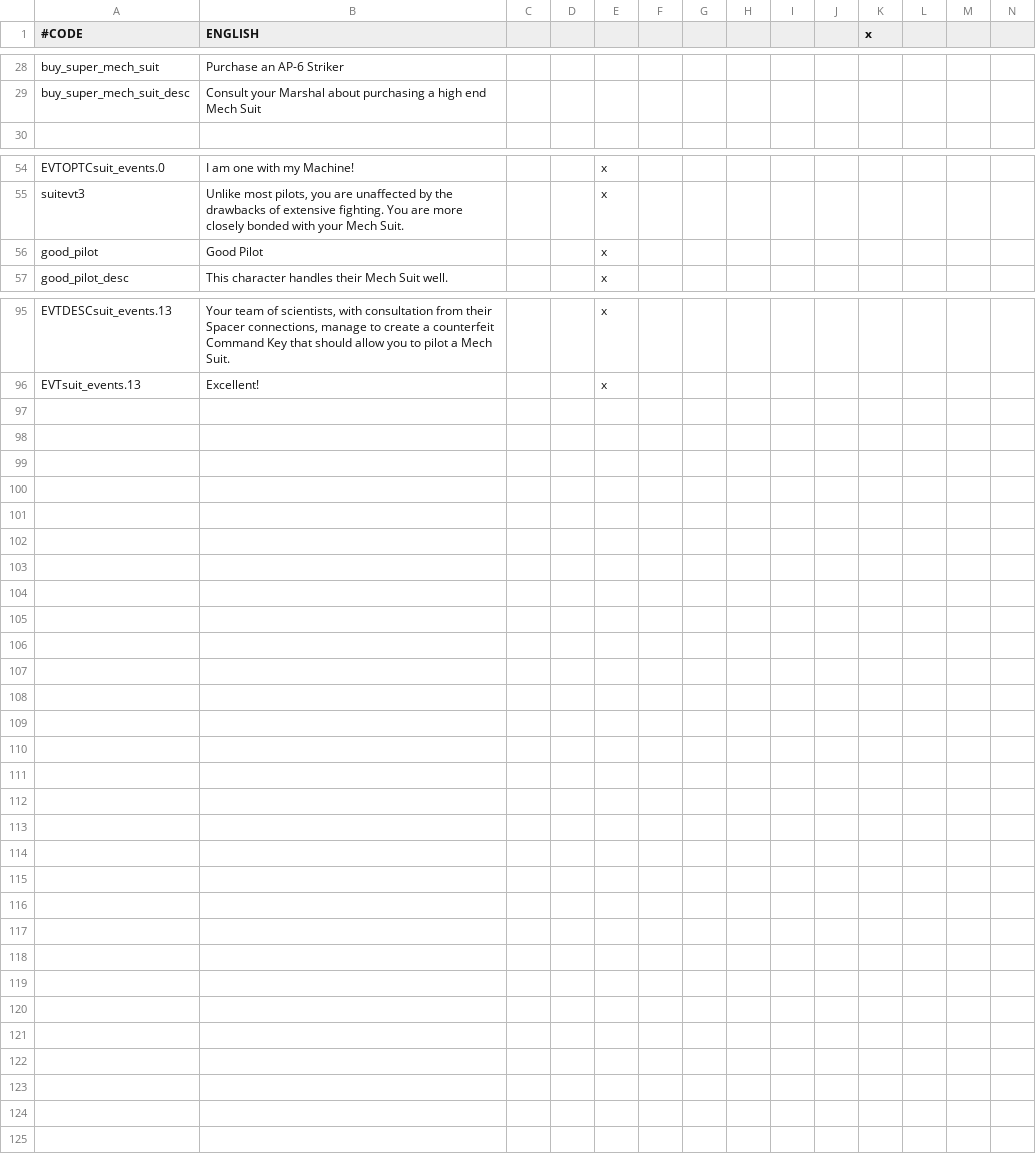
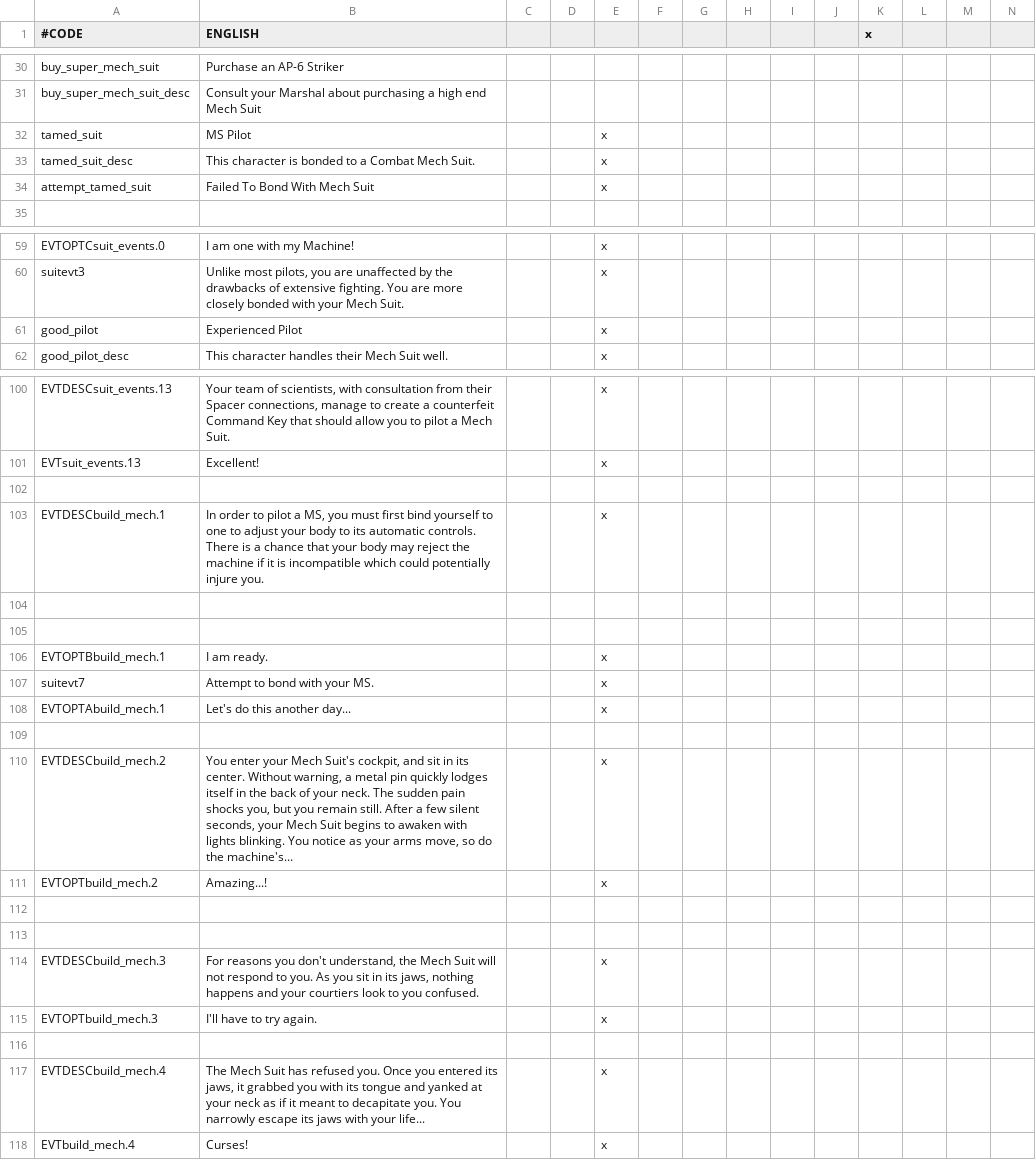
Before and after one commit to Zombaxx/MiddleMars, a CSV file: Middle Mars/localisation/mech_pilot_events.csv, drawn as a sheet; only a part is shown, gaps mark what is left out; addresses are those after the commit; rows hold the shown columns only; the diff covers the shown part only; the diff names each change by its address in the sheet, - before the commit and + after, or states it on an @@ line.

Commit message:
Mech Stuff, Letters and Religion
-malus modifier for some religions
-changed something that caused CTD on startup
-Can no longer pilot a mech suit without BONDING to one (mech pilot trait no longer called Commander Key}
-Decisions to build mech suits w buildings
-fixed some minor stuff with slavery decisions
-Expanded letter event options
-Decisions to switch to any character mid-gameplay
-other stuff I may have forgotten

```diff
--- a/Middle Mars/localisation/mech_pilot_events.csv
+++ b/Middle Mars/localisation/mech_pilot_events.csv
+row 32: tamed_suit | MS Pilot |  |  | x
+row 33: tamed_suit_desc | This character is bonded to a Combat Mech Suit. |  |  | x
+row 34: attempt_tamed_suit | Failed To Bond With Mech Suit |  |  | x
-B61 (ENGLISH): Good Pilot
+B61 (ENGLISH): Experienced Pilot
+row 102: (empty)
+row 103: EVTDESCbuild_mech.1 | In order to pilot a MS, you must first bind yourself to one to adjust your body to its automatic controls. There is a chance that your body may reject the machine if it is incompatible which could potentially injure you. |  |  | x
+row 104: (empty)
+row 105: (empty)
+row 106: EVTOPTBbuild_mech.1 | I am ready. |  |  | x
+row 107: suitevt7 | Attempt to bond with your MS. |  |  | x
+row 108: EVTOPTAbuild_mech.1 | Let's do this another day... |  |  | x
+row 109: (empty)
+row 110: EVTDESCbuild_mech.2 | You enter your Mech Suit's cockpit, and sit in its center. Without warning, a metal pin quickly lodges itself in the back of your neck. The sudden pain shocks you, but you remain still. After a few silent seconds, your Mech Suit begins to awaken with lights blinking. You notice as your arms move, so do the machine's... |  |  | x
+row 111: EVTOPTbuild_mech.2 | Amazing...! |  |  | x
+row 112: (empty)
+row 113: (empty)
+row 114: EVTDESCbuild_mech.3 | For reasons you don't understand, the Mech Suit will not respond to you. As you sit in its jaws, nothing happens and your courtiers look to you confused. |  |  | x
+row 115: EVTOPTbuild_mech.3 | I'll have to try again. |  |  | x
+row 116: (empty)
+row 117: EVTDESCbuild_mech.4 | The Mech Suit has refused you. Once you entered its jaws, it grabbed you with its tongue and yanked at your neck as if it meant to decapitate you. You narrowly escape its jaws with your life... |  |  | x
+row 118: EVTbuild_mech.4 | Curses! |  |  | x
```
Also changed, not shown: 2 added rows and 4 edited cells elsewhere in this file, Middle Mars/localisation/dyd_loc.csv, Middle Mars/localisation/secret_v2.csv, 27 other files.
